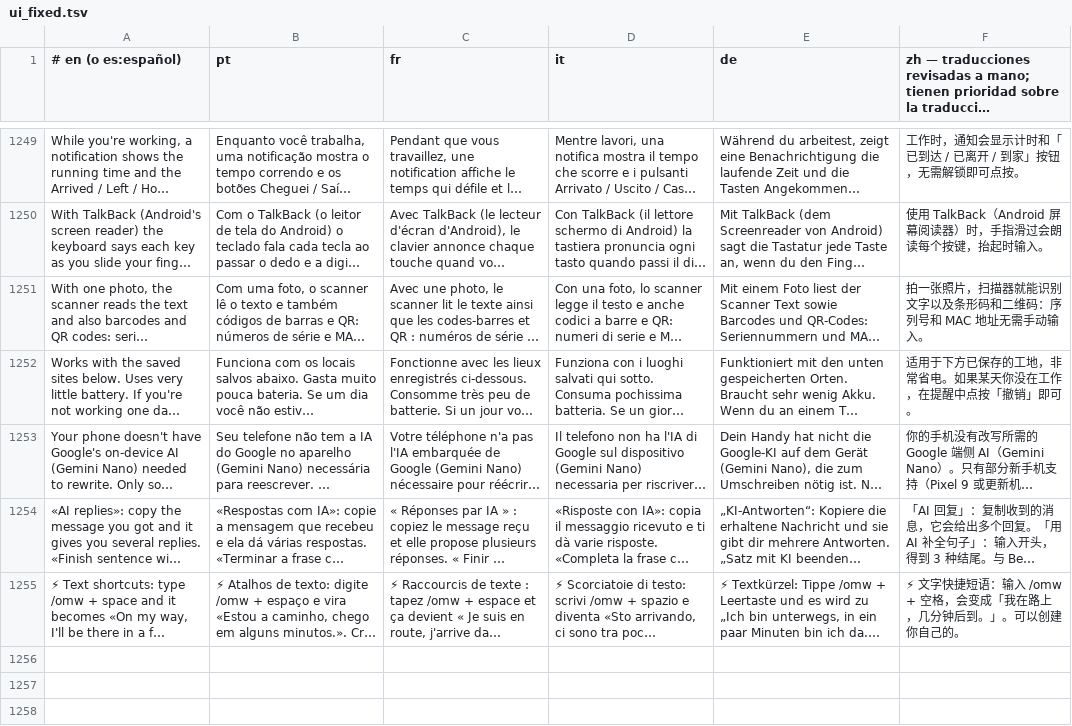
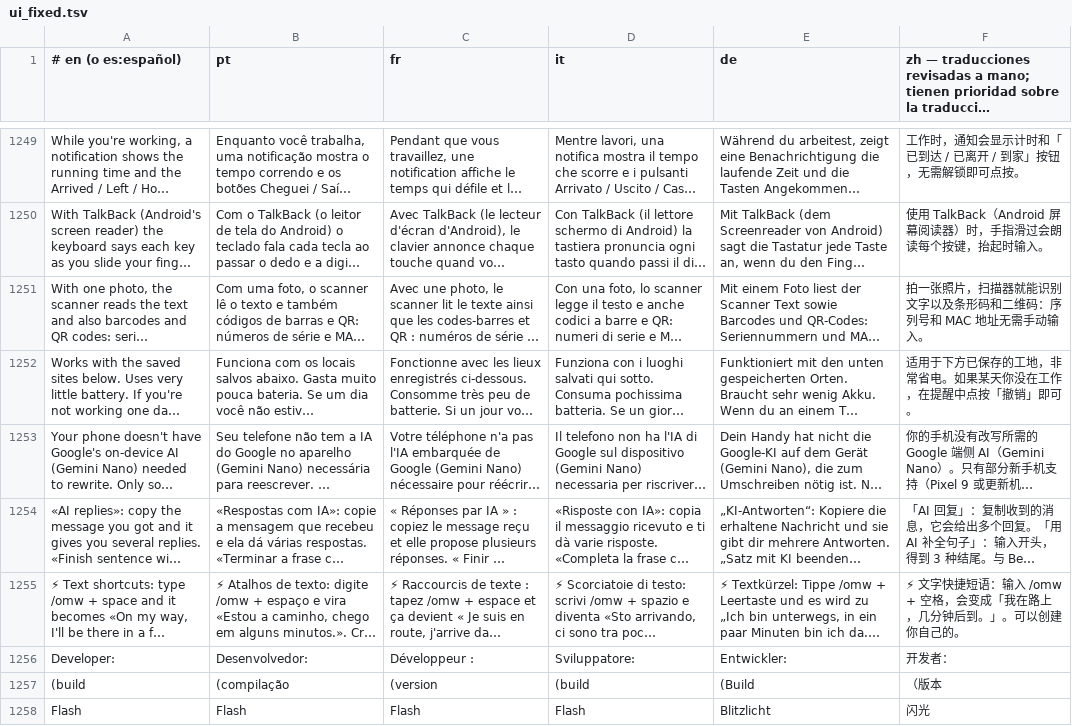
Before and after one commit to Brody5xx/Teclado, a TSV file: app/src/main/assets/ui_fixed.tsv, drawn as a sheet; only a part is shown, gaps mark what is left out; long unchanged cells end in …; the diff names each change by its address in the sheet, - before the commit and + after, or states it on an @@ line.

```diff
--- a/app/src/main/assets/ui_fixed.tsv
+++ b/app/src/main/assets/ui_fixed.tsv
+row 1256: Developer: | Desenvolvedor: | Développeur : | Sviluppatore: | Entwickler: | 开发者：
+row 1257: (build | (compilação | (version | (build | (Build | （版本
+row 1258: Flash | Flash | Flash | Flash | Blitzlicht | 闪光
```
Also changed, not shown: tools/ui_fixed.tsv, 5 other files.
